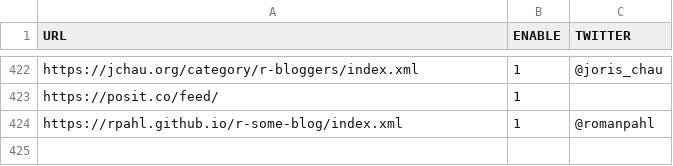
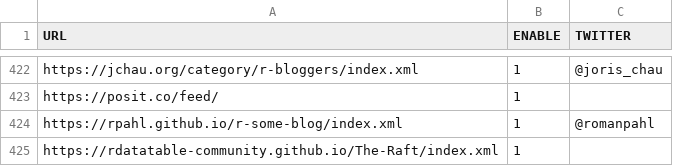
Before and after one commit to rweekly/rweekly.org, a CSV file: rss_feeds.csv, drawn as a sheet; only a part is shown, gaps mark what is left out; the diff names each change by its address in the sheet, - before the commit and + after, or states it on an @@ line.

Commit message:
add datatable community RSS

```diff
--- a/rss_feeds.csv
+++ b/rss_feeds.csv
+row 425: https://rdatatable-community.github.io/The-Raft/index.xml | 1
```
